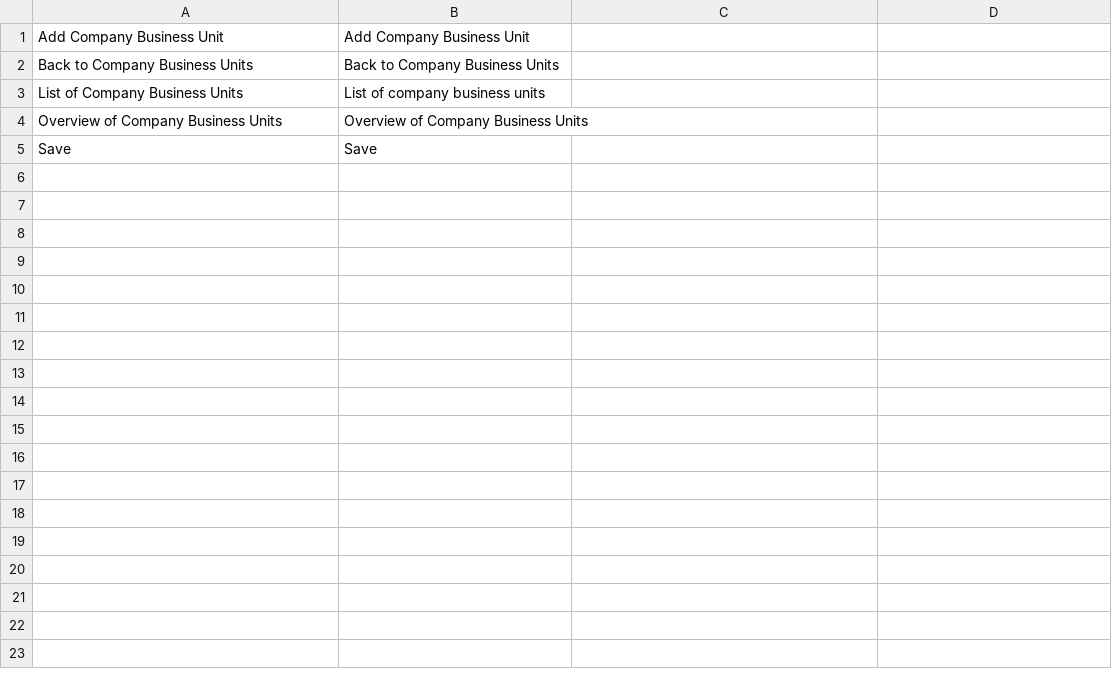
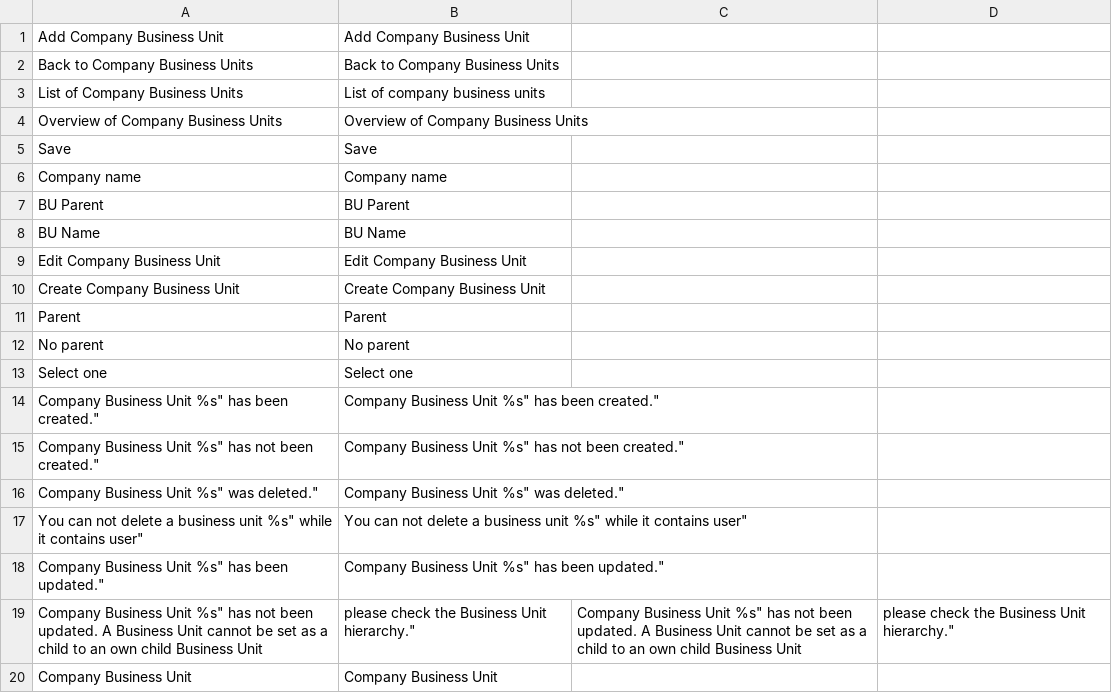
Before and after one commit to spryker/company-business-unit-gui, a CSV file: data/translation/Zed/en_US.csv, drawn as a sheet; the diff names each change by its address in the sheet, - before the commit and + after, or states it on an @@ line.

Commit message:
CC-248: added missed translations for Company section modules.

```diff
--- a/data/translation/Zed/en_US.csv
+++ b/data/translation/Zed/en_US.csv
+row 6: Company name | Company name
+row 7: BU Parent | BU Parent
+row 8: BU Name | BU Name
+row 9: Edit Company Business Unit | Edit Company Business Unit
+row 10: Create Company Business Unit | Create Company Business Unit
+row 11: Parent | Parent
+row 12: No parent | No parent
+row 13: Select one | Select one
+row 14: Company Business Unit %s" has been created." | Company Business Unit %s" has been created."
+row 15: Company Business Unit %s" has not been created." | Company Business Unit %s" has not been created."
+row 16: Company Business Unit %s" was deleted." | Company Business Unit %s" was deleted."
+row 17: You can not delete a business unit %s" while it contains user" | You can not delete a business unit %s" while it contains user"
+row 18: Company Business Unit %s" has been updated." | Company Business Unit %s" has been updated."
+row 19: Company Business Unit %s" has not been updated. A Business Unit cannot be set as a child to an own child Business Unit | please check the Business Unit hierarchy." | Company Business Unit %s" has not been updated. A Business Unit cannot be set as a child to an own child Business Unit | please check the Business Unit hierarchy."
+row 20: Company Business Unit | Company Business Unit
```
Also changed, not shown: 2 other files.
